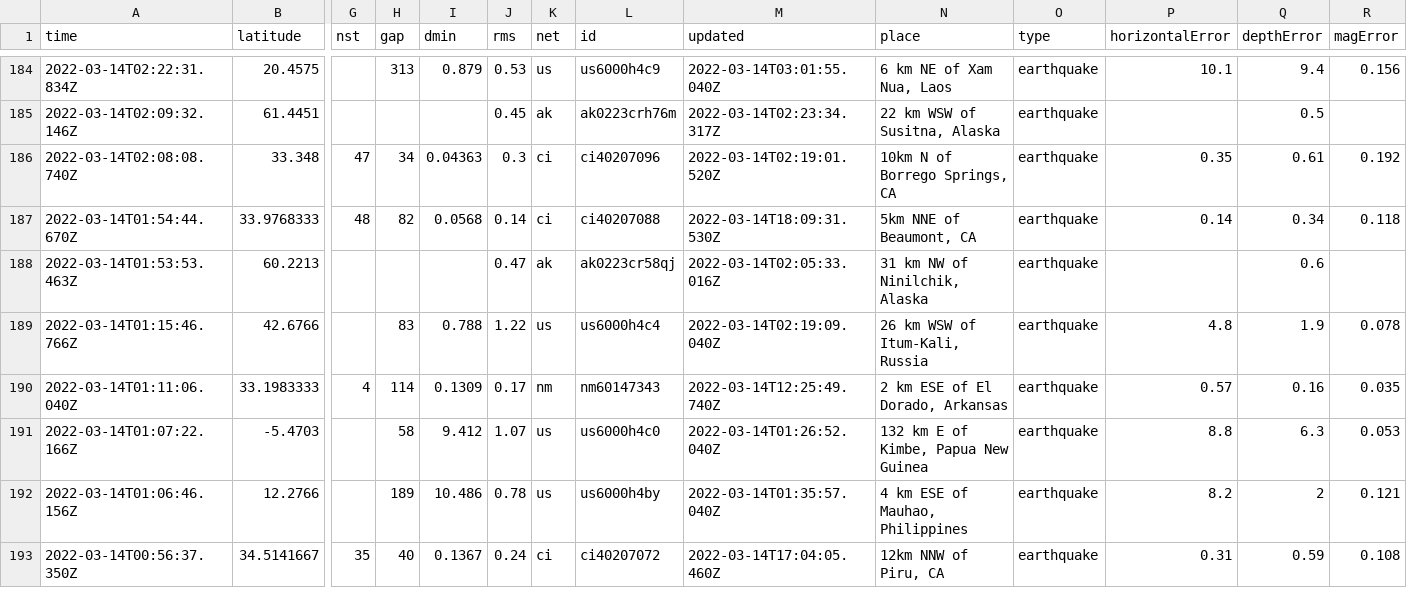
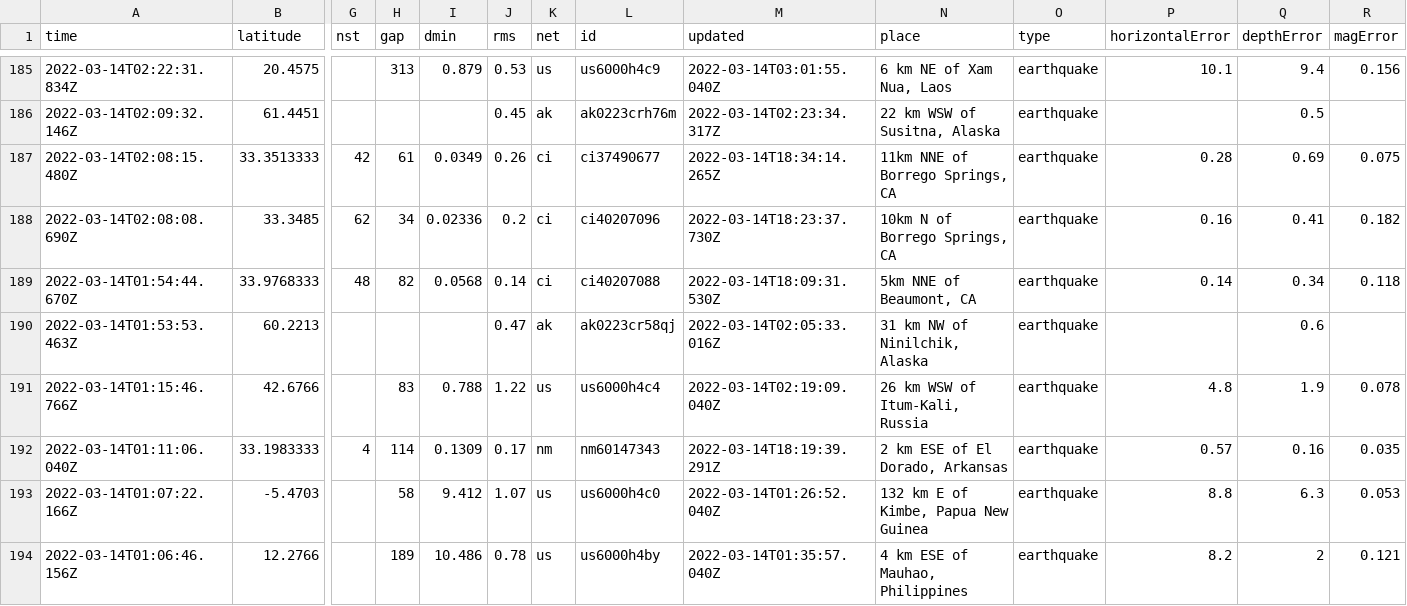
Before and after one commit to rachelll4/git-actions-nicar, a CSV file: usgs_current.csv, drawn as a sheet; only a part is shown, gaps mark what is left out; the shorter side is filled out with more unchanged rows; removed rows and columns are numbered as before the commit, all else as after; rows hold the shown columns only; the diff covers the shown part only; the diff names each change by its address in the sheet, - before the commit and + after, or states it on an @@ line.

```diff
--- a/usgs_current.csv
+++ b/usgs_current.csv
-row 186: 2022-03-14T02:08:08.740Z | 33.348 | 47 | 34 | 0.04363 | 0.3 | ci | ci40207096 | 2022-03-14T02:19:01.520Z | 10km N of Borrego Springs, CA | earthquake | 0.35 | 0.61 | 0.192
+row 187: 2022-03-14T02:08:15.480Z | 33.3513333 | 42 | 61 | 0.0349 | 0.26 | ci | ci37490677 | 2022-03-14T18:34:14.265Z | 11km NNE of Borrego Springs, CA | earthquake | 0.28 | 0.69 | 0.075
+row 188: 2022-03-14T02:08:08.690Z | 33.3485 | 62 | 34 | 0.02336 | 0.2 | ci | ci40207096 | 2022-03-14T18:23:37.730Z | 10km N of Borrego Springs, CA | earthquake | 0.16 | 0.41 | 0.182
-M192 (updated): 2022-03-14T12:25:49.740Z
+M192 (updated): 2022-03-14T18:19:39.291Z
```
Also changed, not shown: 2 added rows, 4 removed rows and 5 edited cells elsewhere in this file.
